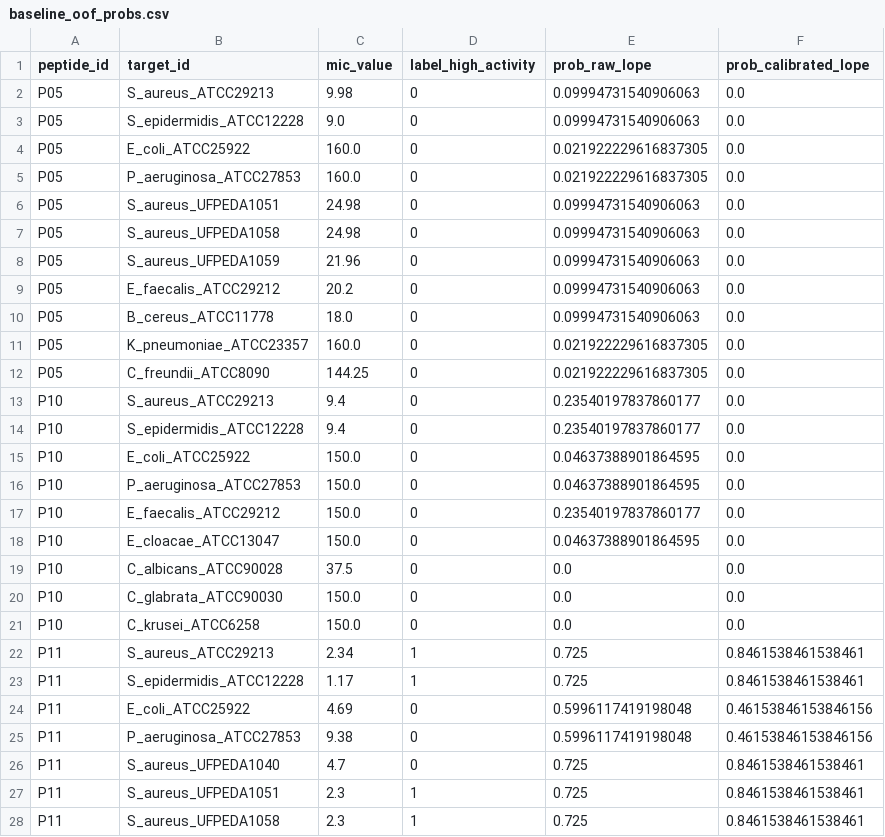
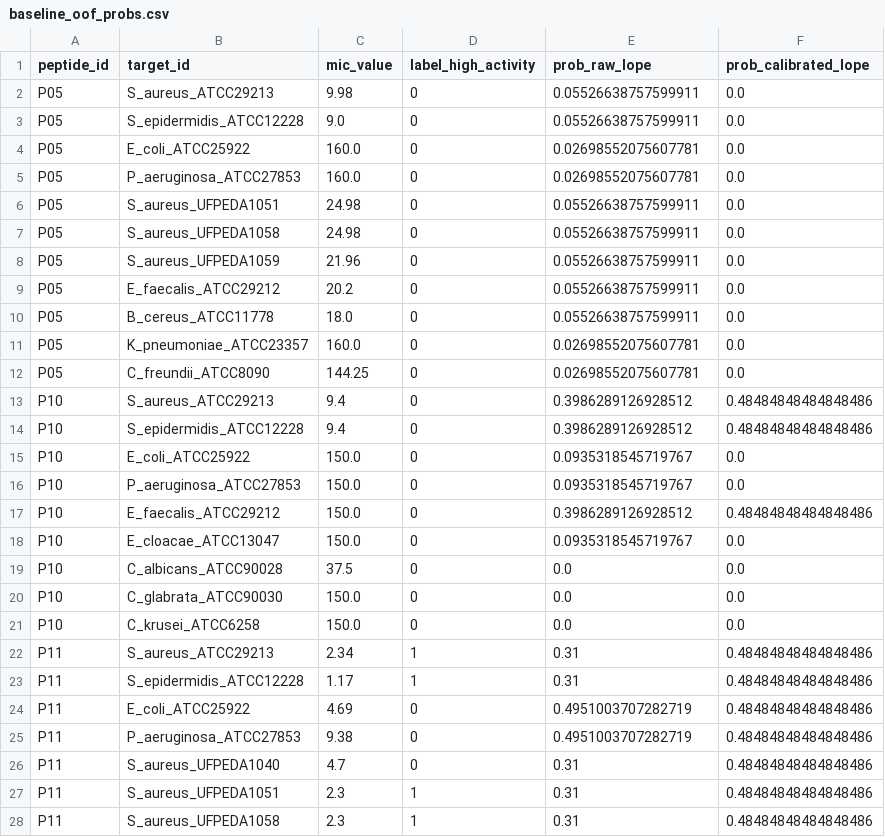
Before and after one commit to gbmotta/PepMem-AI, a CSV file: data/processed/models/baseline_oof_probs.csv, drawn as a sheet; only a part is shown; the diff covers the shown part only.

```diff
--- a/data/processed/models/baseline_oof_probs.csv
+++ b/data/processed/models/baseline_oof_probs.csv
@@ -1,19 +1,19 @@
 peptide_id,target_id,mic_value,label_high_activity,prob_raw_lope,prob_calibrated_lope
-P05,S_aureus_ATCC29213,9.98,0,0.09994731540906063,0.0
-P05,S_epidermidis_ATCC12228,9.0,0,0.09994731540906063,0.0
-P05,E_coli_ATCC25922,160.0,0,0.021922229616837305,0.0
-P05,P_aeruginosa_ATCC27853,160.0,0,0.021922229616837305,0.0
-P05,S_aureus_UFPEDA1051,24.98,0,0.09994731540906063,0.0
-P05,S_aureus_UFPEDA1058,24.98,0,0.09994731540906063,0.0
-P05,S_aureus_UFPEDA1059,21.96,0,0.09994731540906063,0.0
-P05,E_faecalis_ATCC29212,20.2,0,0.09994731540906063,0.0
-P05,B_cereus_ATCC11778,18.0,0,0.09994731540906063,0.0
-P05,K_pneumoniae_ATCC23357,160.0,0,0.021922229616837305,0.0
-P05,C_freundii_ATCC8090,144.25,0,0.021922229616837305,0.0
-P10,S_aureus_ATCC29213,9.4,0,0.23540197837860177,0.0
-P10,S_epidermidis_ATCC12228,9.4,0,0.23540197837860177,0.0
-P10,E_coli_ATCC25922,150.0,0,0.04637388901864595,0.0
-P10,P_aeruginosa_ATCC27853,150.0,0,0.04637388901864595,0.0
-P10,E_faecalis_ATCC29212,150.0,0,0.23540197837860177,0.0
-P10,E_cloacae_ATCC13047,150.0,0,0.04637388901864595,0.0
+P05,S_aureus_ATCC29213,9.98,0,0.05526638757599911,0.0
+P05,S_epidermidis_ATCC12228,9.0,0,0.05526638757599911,0.0
+P05,E_coli_ATCC25922,160.0,0,0.02698552075607781,0.0
+P05,P_aeruginosa_ATCC27853,160.0,0,0.02698552075607781,0.0
+P05,S_aureus_UFPEDA1051,24.98,0,0.05526638757599911,0.0
+P05,S_aureus_UFPEDA1058,24.98,0,0.05526638757599911,0.0
+P05,S_aureus_UFPEDA1059,21.96,0,0.05526638757599911,0.0
+P05,E_faecalis_ATCC29212,20.2,0,0.05526638757599911,0.0
+P05,B_cereus_ATCC11778,18.0,0,0.05526638757599911,0.0
+P05,K_pneumoniae_ATCC23357,160.0,0,0.02698552075607781,0.0
+P05,C_freundii_ATCC8090,144.25,0,0.02698552075607781,0.0
+P10,S_aureus_ATCC29213,9.4,0,0.3986289126928512,0.48484848484848486
+P10,S_epidermidis_ATCC12228,9.4,0,0.3986289126928512,0.48484848484848486
+P10,E_coli_ATCC25922,150.0,0,0.0935318545719767,0.0
+P10,P_aeruginosa_ATCC27853,150.0,0,0.0935318545719767,0.0
+P10,E_faecalis_ATCC29212,150.0,0,0.3986289126928512,0.48484848484848486
+P10,E_cloacae_ATCC13047,150.0,0,0.0935318545719767,0.0
 P10,C_albicans_ATCC90028,37.5,0,0.0,0.0
@@ -21,8 +21,8 @@ P10,C_glabrata_ATCC90030,150.0,0,0.0,0.0
 P10,C_krusei_ATCC6258,150.0,0,0.0,0.0
-P11,S_aureus_ATCC29213,2.34,1,0.725,0.8461538461538461
-P11,S_epidermidis_ATCC12228,1.17,1,0.725,0.8461538461538461
-P11,E_coli_ATCC25922,4.69,0,0.5996117419198048,0.46153846153846156
-P11,P_aeruginosa_ATCC27853,9.38,0,0.5996117419198048,0.46153846153846156
-P11,S_aureus_UFPEDA1040,4.7,0,0.725,0.8461538461538461
-P11,S_aureus_UFPEDA1051,2.3,1,0.725,0.8461538461538461
-P11,S_aureus_UFPEDA1058,2.3,1,0.725,0.8461538461538461
+P11,S_aureus_ATCC29213,2.34,1,0.31,0.48484848484848486
+P11,S_epidermidis_ATCC12228,1.17,1,0.31,0.48484848484848486
+P11,E_coli_ATCC25922,4.69,0,0.4951003707282719,0.48484848484848486
+P11,P_aeruginosa_ATCC27853,9.38,0,0.4951003707282719,0.48484848484848486
+P11,S_aureus_UFPEDA1040,4.7,0,0.31,0.48484848484848486
+P11,S_aureus_UFPEDA1051,2.3,1,0.31,0.48484848484848486
+P11,S_aureus_UFPEDA1058,2.3,1,0.31,0.48484848484848486
```
Also changed, not shown: 114 edited cells elsewhere in this file, data/bench/mic_bench.csv, data/bench/targets_bench.csv, 18 other files.
